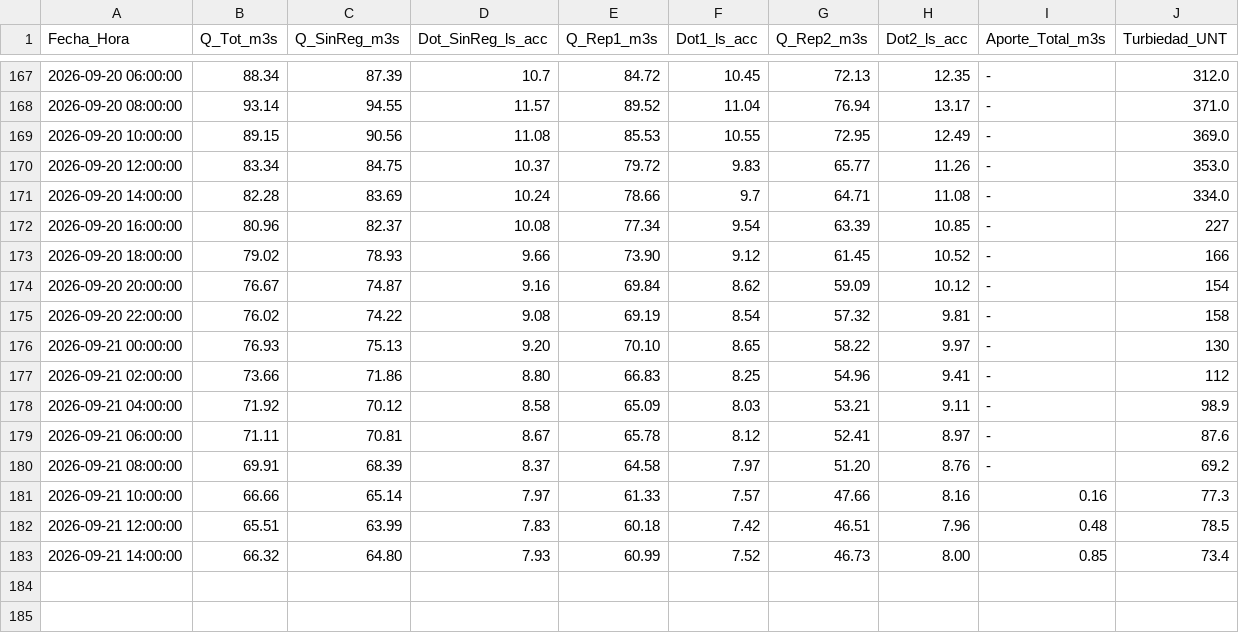
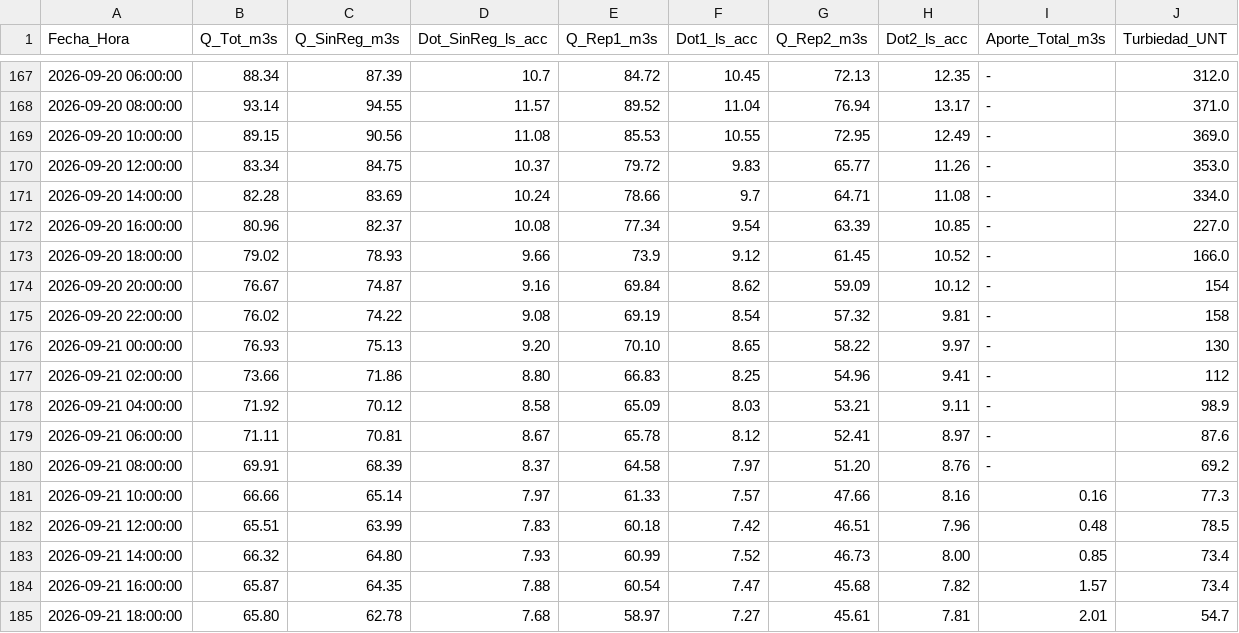
Before and after one commit to mferradalora/Caudales-JVRM, a CSV file: caudales_jvrm.csv, drawn as a sheet; only a part is shown, gaps mark what is left out.

```diff
--- a/caudales_jvrm.csv
+++ b/caudales_jvrm.csv
@@ -171,4 +171,4 @@ Fecha_Hora,Q_Tot_m3s,Q_SinReg_m3s,Dot_SinReg_ls_acc,Q_Rep1_m3s,Dot1_ls_acc,Q_Rep
 2026-09-20 14:00:00,82.28,83.69,10.24,78.66,9.7,64.71,11.08,-,334.0
-2026-09-20 16:00:00,80.96,82.37,10.08,77.34,9.54,63.39,10.85,-,227
-2026-09-20 18:00:00,79.02,78.93,9.66,73.90,9.12,61.45,10.52,-,166
+2026-09-20 16:00:00,80.96,82.37,10.08,77.34,9.54,63.39,10.85,-,227.0
+2026-09-20 18:00:00,79.02,78.93,9.66,73.9,9.12,61.45,10.52,-,166.0
 2026-09-20 20:00:00,76.67,74.87,9.16,69.84,8.62,59.09,10.12,-,154
@@ -183 +183,3 @@ Fecha_Hora,Q_Tot_m3s,Q_SinReg_m3s,Dot_SinReg_ls_acc,Q_Rep1_m3s,Dot1_ls_acc,Q_Rep
 2026-09-21 14:00:00,66.32,64.80,7.93,60.99,7.52,46.73,8.00,0.85,73.4
+2026-09-21 16:00:00,65.87,64.35,7.88,60.54,7.47,45.68,7.82,1.57,73.4
+2026-09-21 18:00:00,65.80,62.78,7.68,58.97,7.27,45.61,7.81,2.01,54.7
```
Also changed, not shown: 3 other files.
